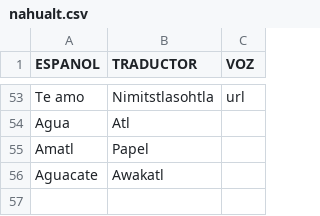
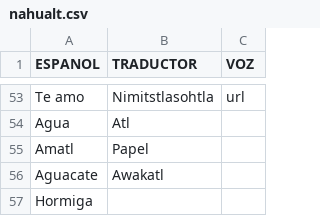
Before and after one commit to aplicacionnaualt-lgtm/diccionario, a CSV file: nahualt.csv, drawn as a sheet; only a part is shown, gaps mark what is left out.

Commit message:
Actualización con BOM UTF-8 para nahuatl - 2026-04-14T20:34:50.531Z

```diff
--- a/nahualt.csv
+++ b/nahualt.csv
@@ -56 +56,2 @@ Amatl	Papel
 Aguacate	Awakatl	
+Hormiga		
```
